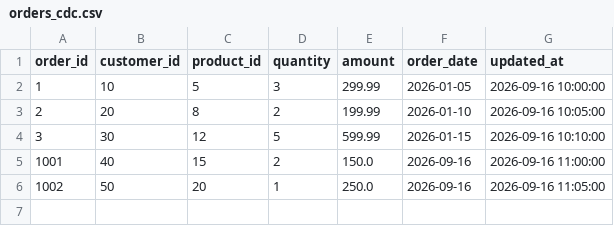
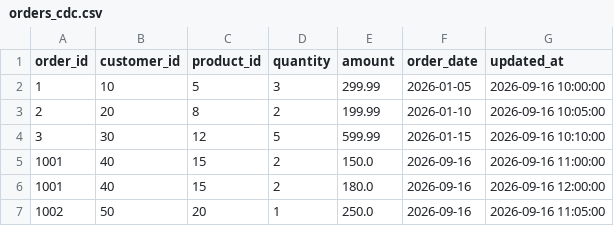
Before and after one commit to Icybrig/ecommerce-data-platform-pipeline, a CSV file: data/raw/cdc/orders_cdc.csv, drawn as a sheet; the diff names each change by its address in the sheet, - before the commit and + after, or states it on an @@ line.

```diff
--- a/data/raw/cdc/orders_cdc.csv
+++ b/data/raw/cdc/orders_cdc.csv
+row 6: 1001 | 40 | 15 | 2 | 180.0 | 2026-09-16 | 2026-09-16 12:00:00
```
Also changed, not shown: 20 other files.
